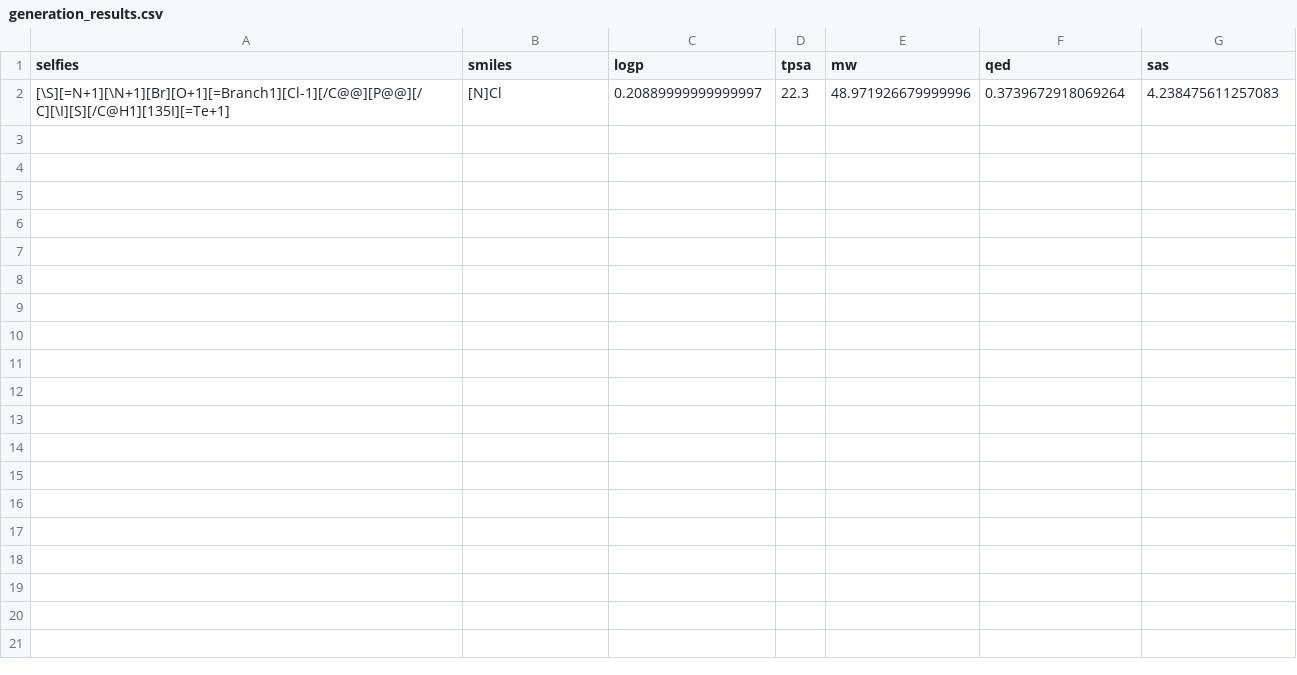
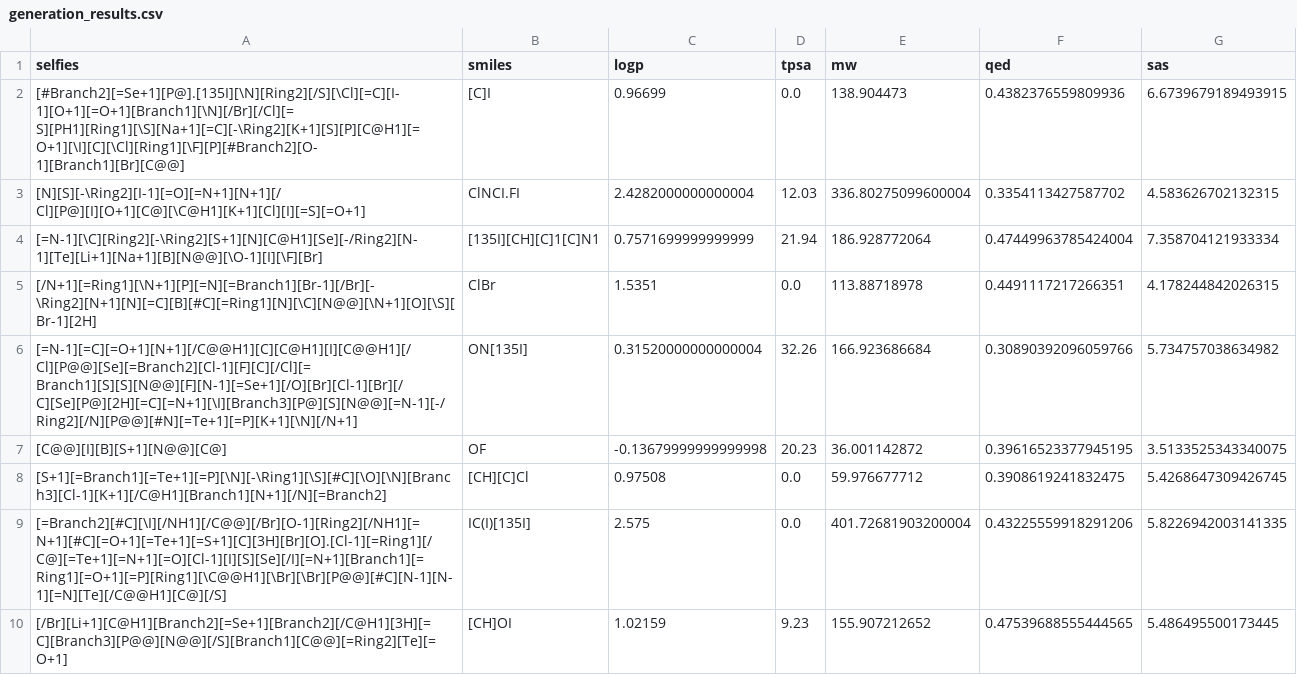
Before and after one commit to Raiden-Makoto/MLX-VAE, a CSV file: output/generation_results.csv, drawn as a sheet.

```diff
--- a/output/generation_results.csv
+++ b/output/generation_results.csv
@@ -1,2 +1,10 @@
 selfies,smiles,logp,tpsa,mw,qed,sas
-[\S][=N+1][\N+1][Br][O+1][=Branch1][Cl-1][/C@@][P@@][/C][\I][S][/C@H1][135I][=Te+1],[N]Cl,0.20889999999999997,22.3,48.971926679999996,0.3739672918069264,4.238475611257083
+[#Branch2][=Se+1][P@].[135I][\N][Ring2][/S][\Cl][=C][I-1][O+1][=O+1][Branch1][\N][/Br][/Cl][=S][PH1][Ring1][\S][Na+1][=C][-\Ring2][K+1][S][P][C@H1][=O+1][\I][C][\Cl][Ring1][\F][P][#Branch2][O-1][Branch1][Br][C@@],[C]I,0.96699,0.0,138.904473,0.4382376559809936,6.6739679189493915
+[N][S][-\Ring2][I-1][=O][=N+1][N+1][/Cl][P@][I][O+1][C@][\C@H1][K+1][Cl][I][=S][=O+1],ClNCI.FI,2.4282000000000004,12.03,336.80275099600004,0.3354113427587702,4.583626702132315
+[=N-1][\C][Ring2][-\Ring2][S+1][N][C@H1][Se][-/Ring2][N-1][Te][Li+1][Na+1][B][N@@][\O-1][I][\F][Br],[135I][CH][C]1[C]N1,0.7571699999999999,21.94,186.928772064,0.47449963785424004,7.358704121933334
+[/N+1][=Ring1][\N+1][P][=N][=Branch1][Br-1][/Br][-\Ring2][N+1][N][=C][B][#C][=Ring1][N][\C][N@@][\N+1][O][\S][Br-1][2H],ClBr,1.5351,0.0,113.88718978,0.4491117217266351,4.178244842026315
+[=N-1][=C][=O+1][N+1][/C@@H1][C][C@H1][I][C@@H1][/Cl][P@@][Se][=Branch2][Cl-1][F][C][/Cl][=Branch1][S][S][N@@][F][N-1][=Se+1][/O][Br][Cl-1][Br][/C][Se][P@][2H][=C][=N+1][\I][Branch3][P@][S][N@@][=N-1][-/Ring2][/N][P@@][#N][=Te+1][=P][K+1][\N][/N+1],ON[135I],0.31520000000000004,32.26,166.923686684,0.30890392096059766,5.734757038634982
+[C@@][I][B][S+1][N@@][C@],OF,-0.13679999999999998,20.23,36.001142872,0.39616523377945195,3.5133525343340075
+[S+1][=Branch1][=Te+1][=P][\N][-\Ring1][\S][#C][\O][\N][Branch3][Cl-1][K+1][/C@H1][Branch1][N+1][/N][=Branch2],[CH][C]Cl,0.97508,0.0,59.976677712,0.3908619241832475,5.4268647309426745
+[=Branch2][#C][\I][/NH1][/C@@][/Br][O-1][Ring2][/NH1][=N+1][#C][=O+1][=Te+1][=S+1][C][3H][Br][O].[Cl-1][=Ring1][/C@][=Te+1][=N+1][=O][Cl-1][I][S][Se][/I][=N+1][Branch1][=Ring1][=O+1][=P][Ring1][\C@@H1][\Br][\Br][P@@][#C][N-1][N-1][=N][Te][/C@@H1][C@][/S],IC(I)[135I],2.575,0.0,401.72681903200004,0.43225559918291206,5.8226942003141335
+[/Br][Li+1][C@H1][Branch2][=Se+1][Branch2][/C@H1][3H][=C][Branch3][P@@][N@@][/S][Branch1][C@@][=Ring2][Te][=O+1],[CH]OI,1.02159,9.23,155.907212652,0.47539688555444565,5.486495500173445
```
Also changed, not shown: 4 other files.
